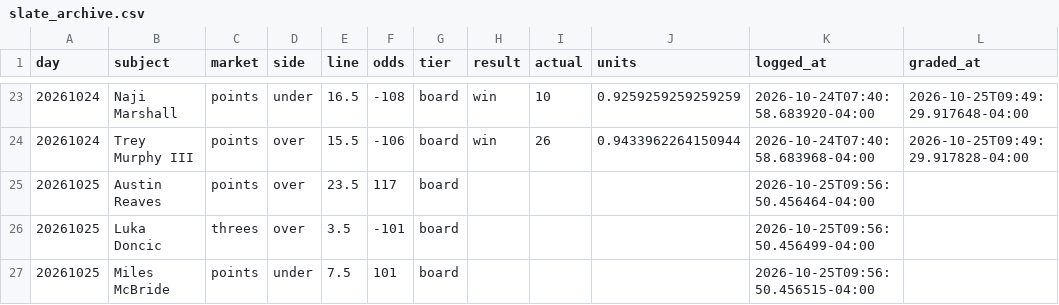
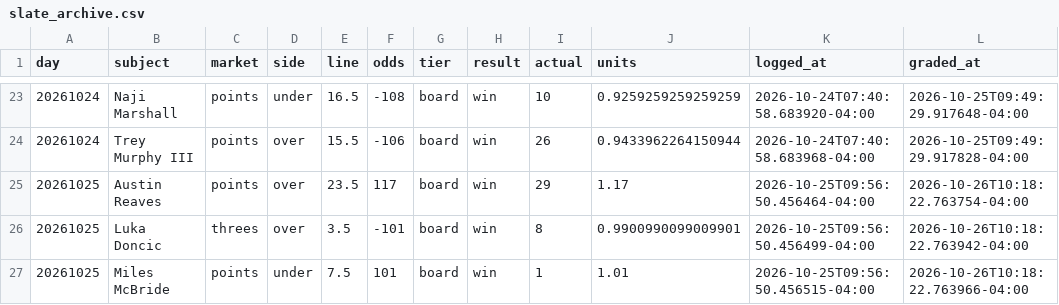
Before and after one commit to nwanachonwana-droid/BBALLIQ, a CSV file: data/slate_archive.csv, drawn as a sheet; only a part is shown, gaps mark what is left out.

```diff
--- a/data/slate_archive.csv
+++ b/data/slate_archive.csv
@@ -24,4 +24,4 @@ day,subject,market,side,line,odds,tier,result,actual,units,logged_at,graded_at
 20261024,Trey Murphy III,points,over,15.5,-106,board,win,26,0.9433962264150944,2026-10-24T07:40:58.683968-04:00,2026-10-25T09:49:29.917828-04:00
-20261025,Austin Reaves,points,over,23.5,117,board,,,,2026-10-25T09:56:50.456464-04:00,
-20261025,Luka Doncic,threes,over,3.5,-101,board,,,,2026-10-25T09:56:50.456499-04:00,
-20261025,Miles McBride,points,under,7.5,101,board,,,,2026-10-25T09:56:50.456515-04:00,
+20261025,Austin Reaves,points,over,23.5,117,board,win,29,1.17,2026-10-25T09:56:50.456464-04:00,2026-10-26T10:18:22.763754-04:00
+20261025,Luka Doncic,threes,over,3.5,-101,board,win,8,0.9900990099009901,2026-10-25T09:56:50.456499-04:00,2026-10-26T10:18:22.763942-04:00
+20261025,Miles McBride,points,under,7.5,101,board,win,1,1.01,2026-10-25T09:56:50.456515-04:00,2026-10-26T10:18:22.763966-04:00
```
Also changed, not shown: 4 other files.
